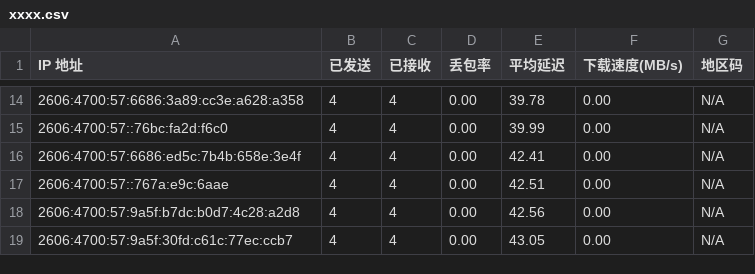
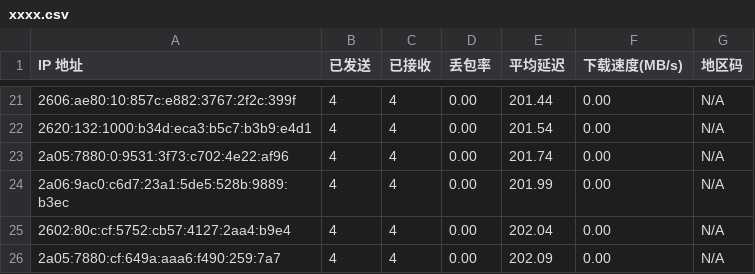
Before and after one commit to miku1hhhh/cfst, a CSV file: xxxx.csv, drawn as a sheet; only a part is shown, gaps mark what is left out; the diff covers the shown part only.

```diff
--- a/xxxx.csv
+++ b/xxxx.csv
@@ -14,6 +21,6 @@ IP 地址,已发送,已接收,丢包率,平均延迟,下载速度(MB/s),地区
-2606:4700:57:6686:3a89:cc3e:a628:a358,4,4,0.00,39.78,0.00,N/A
-2606:4700:57::76bc:fa2d:f6c0,4,4,0.00,39.99,0.00,N/A
-2606:4700:57:6686:ed5c:7b4b:658e:3e4f,4,4,0.00,42.41,0.00,N/A
-2606:4700:57::767a:e9c:6aae,4,4,0.00,42.51,0.00,N/A
-2606:4700:57:9a5f:b7dc:b0d7:4c28:a2d8,4,4,0.00,42.56,0.00,N/A
-2606:4700:57:9a5f:30fd:c61c:77ec:ccb7,4,4,0.00,43.05,0.00,N/A
+2606:ae80:10:857c:e882:3767:2f2c:399f,4,4,0.00,201.44,0.00,N/A
+2620:132:1000:b34d:eca3:b5c7:b3b9:e4d1,4,4,0.00,201.54,0.00,N/A
+2a05:7880:0:9531:3f73:c702:4e22:af96,4,4,0.00,201.74,0.00,N/A
+2a06:9ac0:c6d7:23a1:5de5:528b:9889:b3ec,4,4,0.00,201.99,0.00,N/A
+2602:80c:cf:5752:cb57:4127:2aa4:b9e4,4,4,0.00,202.04,0.00,N/A
+2a05:7880:cf:649a:aaa6:f490:259:7a7,4,4,0.00,202.09,0.00,N/A
```
Also changed, not shown: 7 added rows and 24 edited cells elsewhere in this file.
